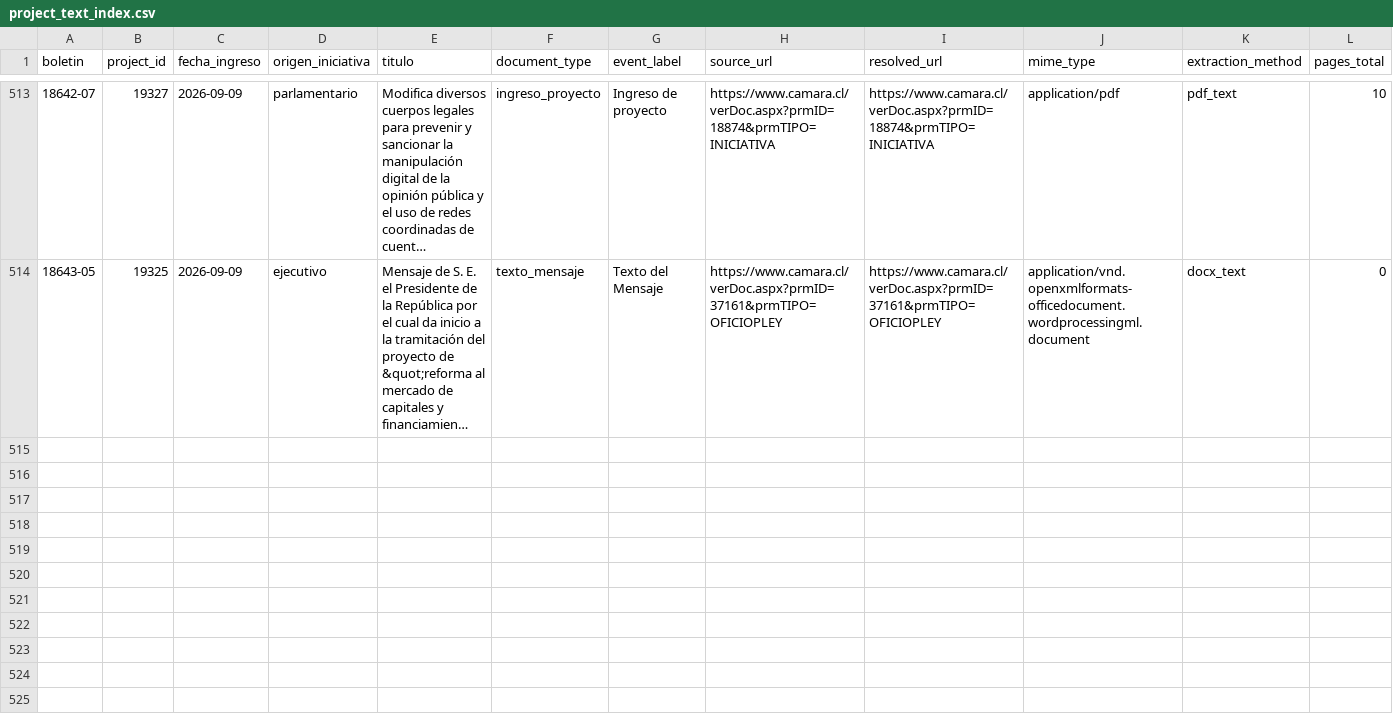
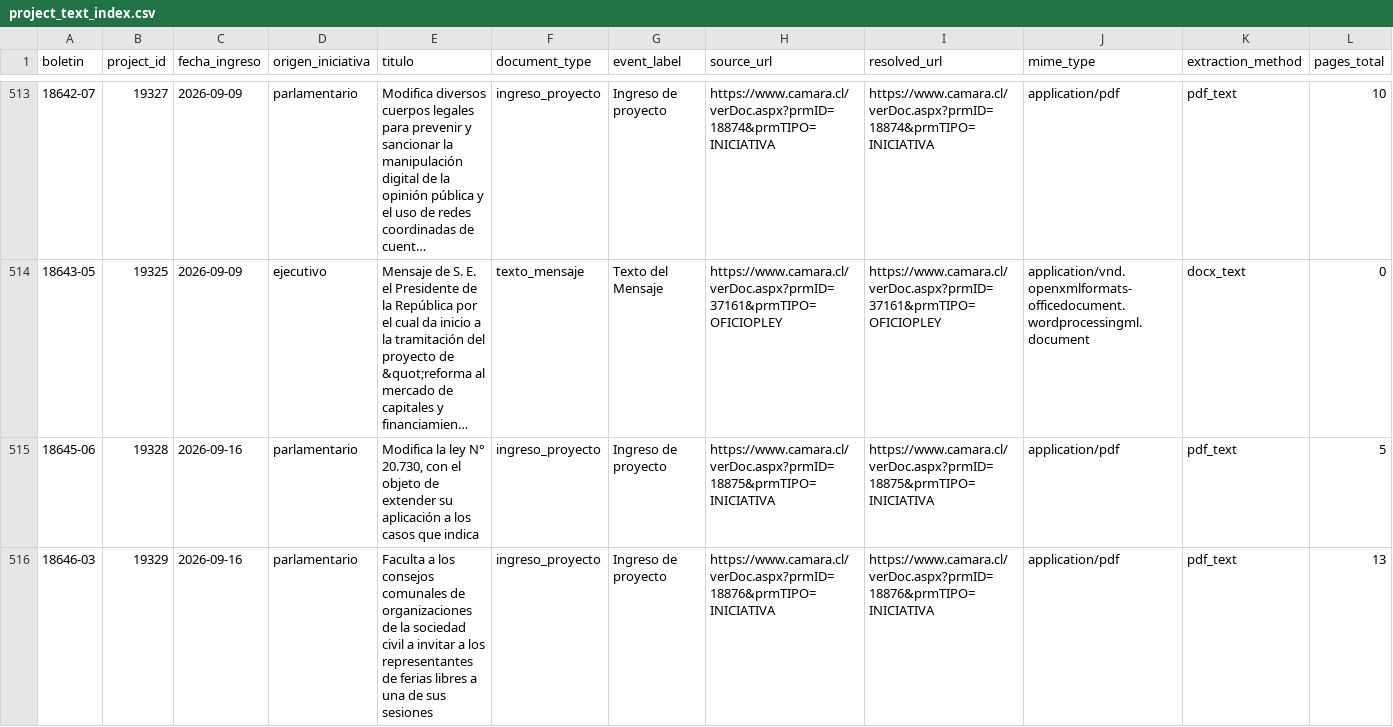
Before and after one commit to mverapol-netizen/conoce-a-tu-parlamentario, a CSV file: data/legislative/2026/topics/project_text_index.csv, drawn as a sheet; only a part is shown, gaps mark what is left out; long unchanged cells end in …; rows hold the shown columns only; the diff covers the shown part only; the diff names each change by its address in the sheet, - before the commit and + after, or states it on an @@ line.

```diff
--- a/data/legislative/2026/topics/project_text_index.csv
+++ b/data/legislative/2026/topics/project_text_index.csv
+row 515: 18645-06 | 19328 | 2026-09-16 | parlamentario | Modifica la ley N° 20.730, con el objeto de extender su aplicación a los casos que indica | ingreso_proyecto | Ingreso de proyecto | https://www.camara.cl/verDoc.aspx?prmID=18875&prmTIPO=INICIATIVA | https://www.camara.cl/verDoc.aspx?prmID=18875&prmTIPO=INICIATIVA | application/pdf | pdf_text | 5
+row 516: 18646-03 | 19329 | 2026-09-16 | parlamentario | Faculta a los consejos comunales de organizaciones de la sociedad civil a invitar a los representantes de ferias libres a una de sus sesiones | ingreso_proyecto | Ingreso de proyecto | https://www.camara.cl/verDoc.aspx?prmID=18876&prmTIPO=INICIATIVA | https://www.camara.cl/verDoc.aspx?prmID=18876&prmTIPO=INICIATIVA | application/pdf | pdf_text | 13
```
Also changed, not shown: 2 added rows elsewhere in this file, 2 other files.
